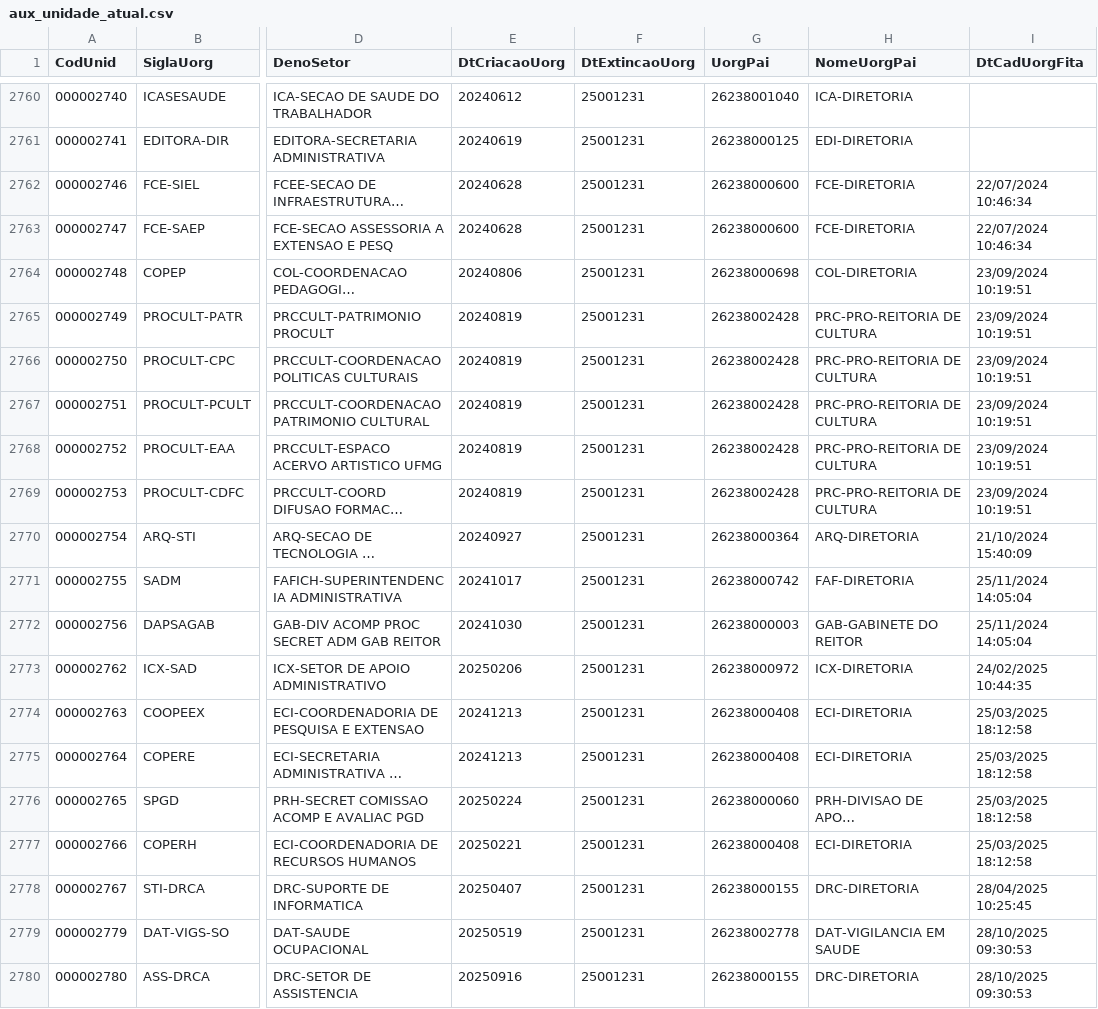
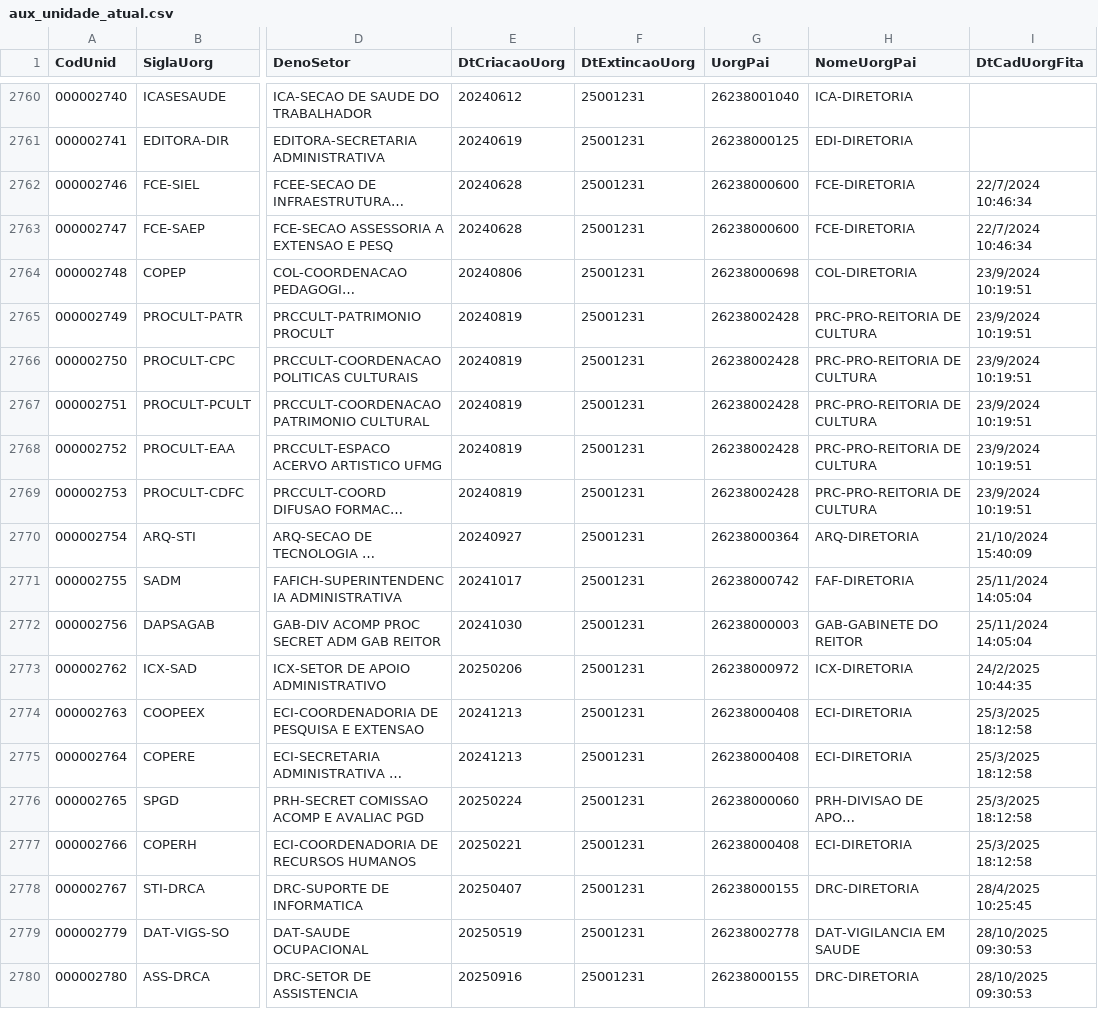
Before and after one commit to wandersoncop/auto_fita_espelho, a CSV file: tbl_Auxiliares/aux_unidade_atual.csv, drawn as a sheet; only a part is shown, gaps mark what is left out; long unchanged cells end in …; the diff covers the shown part only; the diff names each change by its address in the sheet, - before the commit and + after, or states it on an @@ line.

```diff
--- a/tbl_Auxiliares/aux_unidade_atual.csv
+++ b/tbl_Auxiliares/aux_unidade_atual.csv
-I2762:I2763 (DtCadUorgFita): 22/07/2024 10:46:34
+I2762:I2763 (DtCadUorgFita): 22/7/2024 10:46:34
-I2764:I2769 (DtCadUorgFita): 23/09/2024 10:19:51
+I2764:I2769 (DtCadUorgFita): 23/9/2024 10:19:51
-I2773 (DtCadUorgFita): 24/02/2025 10:44:35
+I2773 (DtCadUorgFita): 24/2/2025 10:44:35
-I2774:I2777 (DtCadUorgFita): 25/03/2025 18:12:58
+I2774:I2777 (DtCadUorgFita): 25/3/2025 18:12:58
-I2778 (DtCadUorgFita): 28/04/2025 10:25:45
+I2778 (DtCadUorgFita): 28/4/2025 10:25:45
```
Also changed, not shown: 28 edited cells elsewhere in this file, 42 other files.
